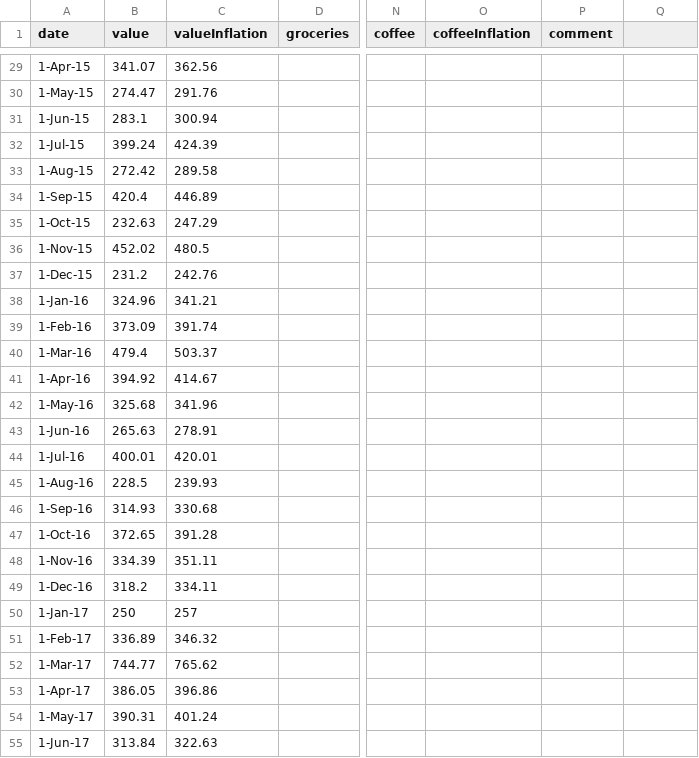
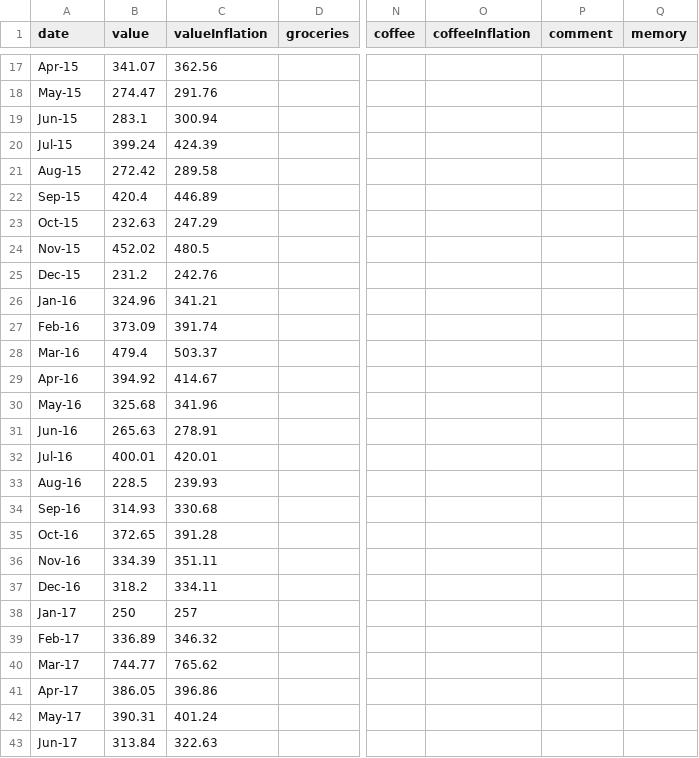
Before and after one commit to snphillips/food-spending, a CSV file: src/data/data.csv, drawn as a sheet; only a part is shown, gaps mark what is left out; addresses are those after the commit; the diff covers the shown part only; the diff names each change by its address in the sheet, - before the commit and + after, or states it on an @@ line.

```diff
--- a/src/data/data.csv
+++ b/src/data/data.csv
-Q1: (empty)
+Q1: memory
-A17 (date): 1-Apr-15
+A17 (date): Apr-15
-A18 (date): 1-May-15
+A18 (date): May-15
-A19 (date): 1-Jun-15
+A19 (date): Jun-15
-A20 (date): 1-Jul-15
+A20 (date): Jul-15
-A21 (date): 1-Aug-15
+A21 (date): Aug-15
-A22 (date): 1-Sep-15
+A22 (date): Sep-15
-A23 (date): 1-Oct-15
+A23 (date): Oct-15
-A24 (date): 1-Nov-15
+A24 (date): Nov-15
-A25 (date): 1-Dec-15
+A25 (date): Dec-15
-A26 (date): 1-Jan-16
+A26 (date): Jan-16
-A27 (date): 1-Feb-16
+A27 (date): Feb-16
-A28 (date): 1-Mar-16
+A28 (date): Mar-16
-A29 (date): 1-Apr-16
+A29 (date): Apr-16
-A30 (date): 1-May-16
+A30 (date): May-16
-A31 (date): 1-Jun-16
+A31 (date): Jun-16
-A32 (date): 1-Jul-16
+A32 (date): Jul-16
-A33 (date): 1-Aug-16
+A33 (date): Aug-16
-A34 (date): 1-Sep-16
+A34 (date): Sep-16
-A35 (date): 1-Oct-16
+A35 (date): Oct-16
-A36 (date): 1-Nov-16
+A36 (date): Nov-16
-A37 (date): 1-Dec-16
+A37 (date): Dec-16
-A38 (date): 1-Jan-17
+A38 (date): Jan-17
-A39 (date): 1-Feb-17
+A39 (date): Feb-17
-A40 (date): 1-Mar-17
+A40 (date): Mar-17
-A41 (date): 1-Apr-17
+A41 (date): Apr-17
-A42 (date): 1-May-17
+A42 (date): May-17
-A43 (date): 1-Jun-17
+A43 (date): Jun-17
```
Also changed, not shown: 12 removed rows and 43 edited cells elsewhere in this file, 3 other files.
